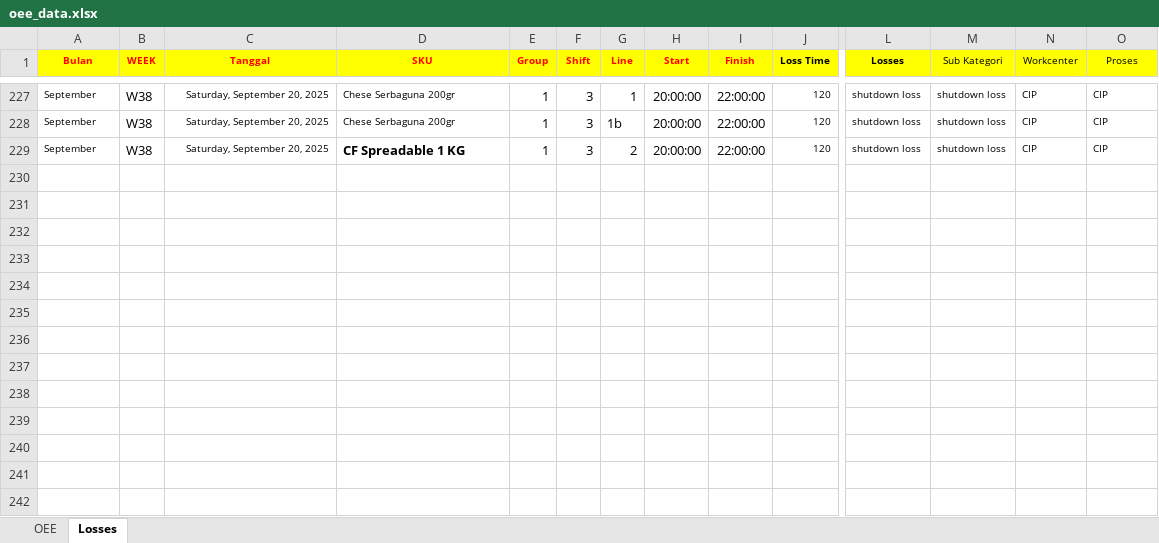
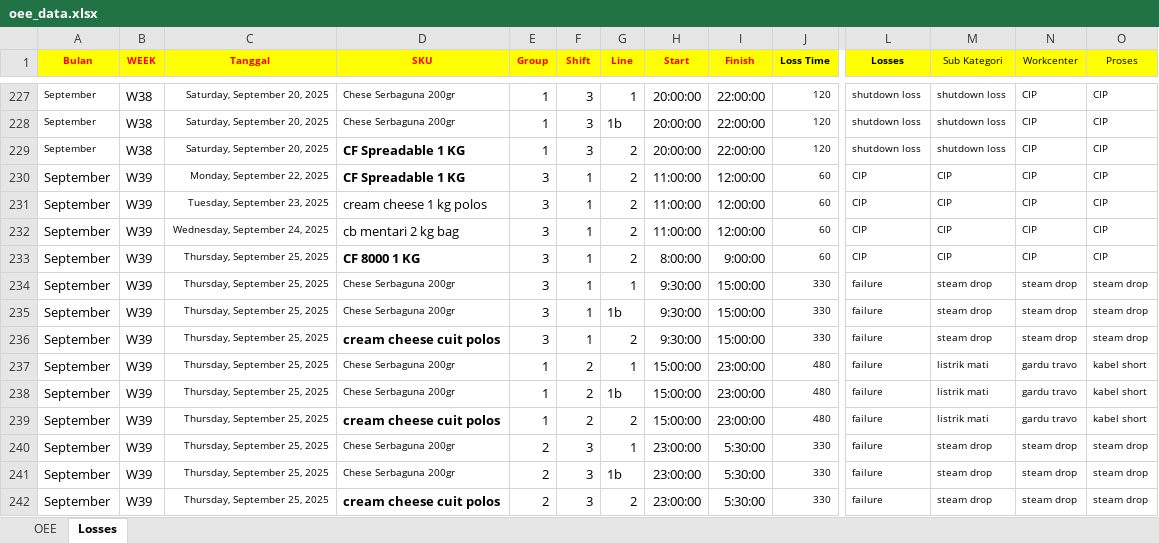
Before and after one commit to fazrygunband/oee-calf, an Excel workbook: oee_data.xlsx, sheet Losses, drawn as a sheet; only a part is shown, gaps mark what is left out; values as stored, in another font and other column widths than the file's, no borders; rows hold the shown columns only; the diff names each change by its address in the sheet, - before the commit and + after, or states it on an @@ line.

```diff
--- a/oee_data.xlsx (sheet Losses)
+++ b/oee_data.xlsx (sheet Losses)
+row 230: September | W39 | Monday, September 22, 2025 | CF Spreadable 1 KG | 3 | 1 | 2 | 11:00:00 | 12:00:00 | 60 | CIP | CIP | CIP | CIP
+row 231: September | W39 | Tuesday, September 23, 2025 | cream cheese 1 kg polos | 3 | 1 | 2 | 11:00:00 | 12:00:00 | 60 | CIP | CIP | CIP | CIP
+row 232: September | W39 | Wednesday, September 24, 2025 | cb mentari 2 kg bag | 3 | 1 | 2 | 11:00:00 | 12:00:00 | 60 | CIP | CIP | CIP | CIP
+row 233: September | W39 | Thursday, September 25, 2025 | CF 8000 1 KG | 3 | 1 | 2 | 8:00:00 | 9:00:00 | 60 | CIP | CIP | CIP | CIP
+row 234: September | W39 | Thursday, September 25, 2025 | Chese Serbaguna 200gr | 3 | 1 | 1 | 9:30:00 | 15:00:00 | 330 | failure | steam drop | steam drop | steam drop
+row 235: September | W39 | Thursday, September 25, 2025 | Chese Serbaguna 200gr | 3 | 1 | 1b | 9:30:00 | 15:00:00 | 330 | failure | steam drop | steam drop | steam drop
+row 236: September | W39 | Thursday, September 25, 2025 | cream cheese cuit polos | 3 | 1 | 2 | 9:30:00 | 15:00:00 | 330 | failure | steam drop | steam drop | steam drop
+row 237: September | W39 | Thursday, September 25, 2025 | Chese Serbaguna 200gr | 1 | 2 | 1 | 15:00:00 | 23:00:00 | 480 | failure | listrik mati | gardu travo | kabel short
+row 238: September | W39 | Thursday, September 25, 2025 | Chese Serbaguna 200gr | 1 | 2 | 1b | 15:00:00 | 23:00:00 | 480 | failure | listrik mati | gardu travo | kabel short
+row 239: September | W39 | Thursday, September 25, 2025 | cream cheese cuit polos | 1 | 2 | 2 | 15:00:00 | 23:00:00 | 480 | failure | listrik mati | gardu travo | kabel short
+row 240: September | W39 | Thursday, September 25, 2025 | Chese Serbaguna 200gr | 2 | 3 | 1 | 23:00:00 | 5:30:00 | 330 | failure | steam drop | steam drop | steam drop
+row 241: September | W39 | Thursday, September 25, 2025 | Chese Serbaguna 200gr | 2 | 3 | 1b | 23:00:00 | 5:30:00 | 330 | failure | steam drop | steam drop | steam drop
+row 242: September | W39 | Thursday, September 25, 2025 | cream cheese cuit polos | 2 | 3 | 2 | 23:00:00 | 5:30:00 | 330 | failure | steam drop | steam drop | steam drop
```
Also changed, not shown: sheet OEE.
